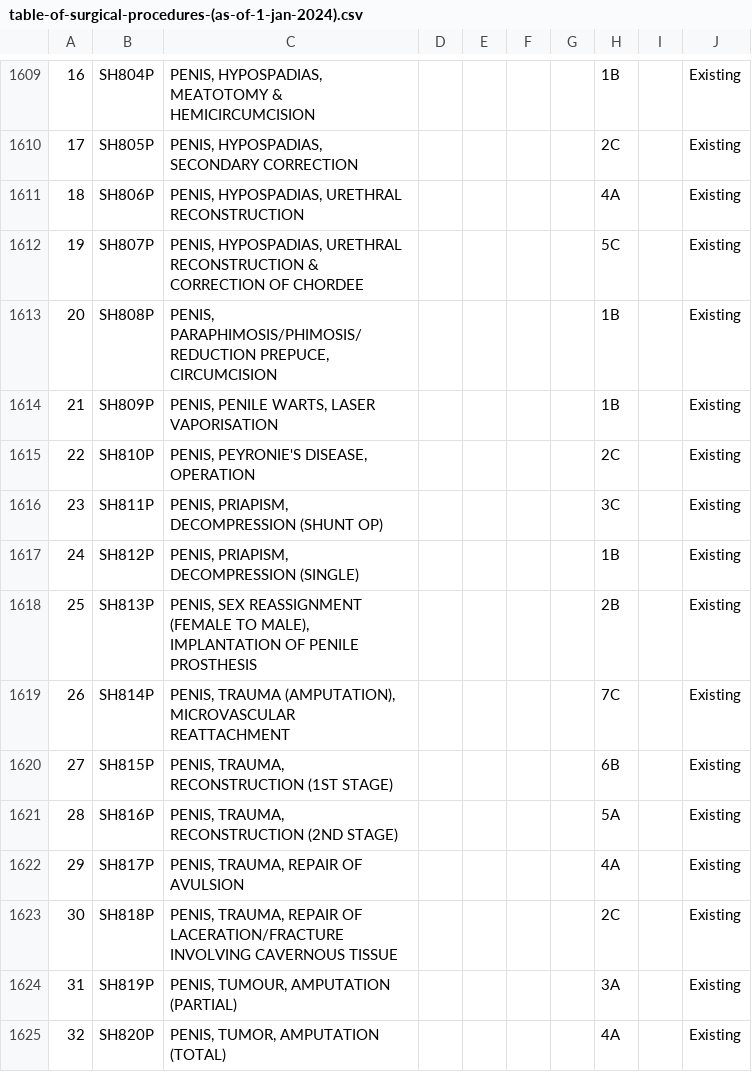
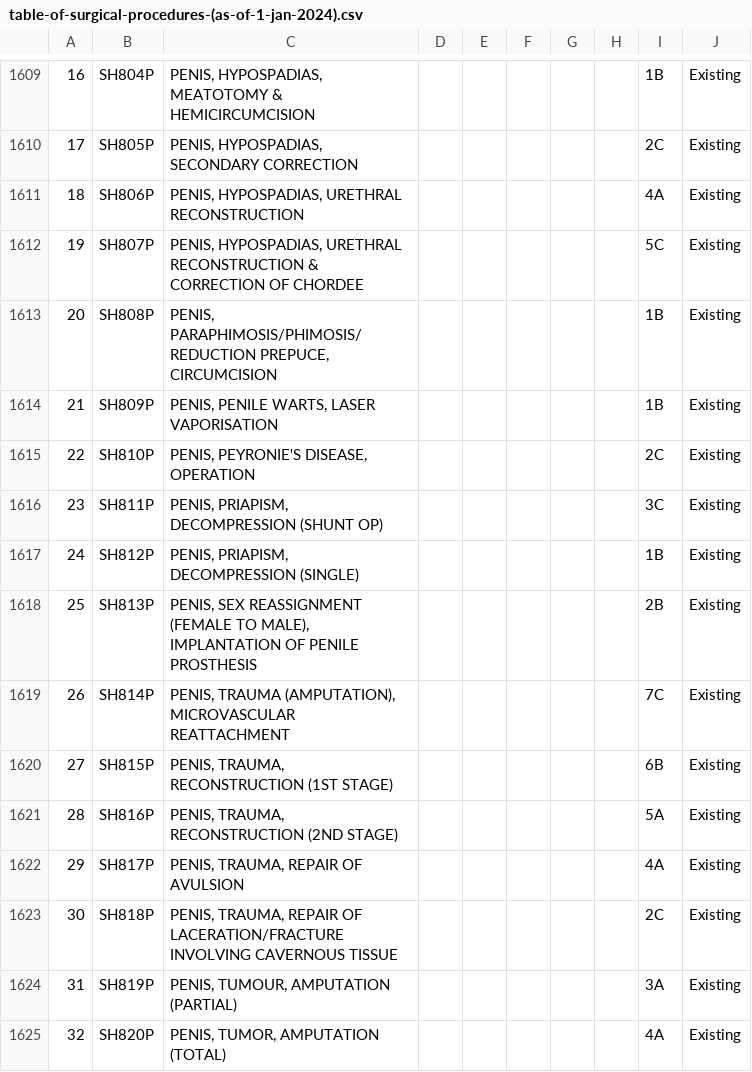
Before and after one commit to xinlin030/INF2008_MachineLearning, a CSV file: DataSets/RawDataset/table-of-surgical-procedures-(as-of-1-jan-2024).csv, drawn as a sheet; only a part is shown, gaps mark what is left out; the diff covers the shown part only; the diff names each change by its address in the sheet, - before the commit and + after, or states it on an @@ line.

```diff
--- a/DataSets/RawDataset/table-of-surgical-procedures-(as-of-1-jan-2024).csv
+++ b/DataSets/RawDataset/table-of-surgical-procedures-(as-of-1-jan-2024).csv
-H1609: 1B
+H1609: (empty)
-I1609: (empty)
+I1609: 1B
-H1610: 2C
+H1610: (empty)
-I1610: (empty)
+I1610: 2C
-H1611: 4A
+H1611: (empty)
-I1611: (empty)
+I1611: 4A
-H1612: 5C
+H1612: (empty)
-I1612: (empty)
+I1612: 5C
-H1613:H1614: 1B
+H1613:H1614: (empty)
-I1613:I1614: (empty)
+I1613:I1614: 1B
-H1615: 2C
+H1615: (empty)
-I1615: (empty)
+I1615: 2C
-H1616: 3C
+H1616: (empty)
-I1616: (empty)
+I1616: 3C
-H1617: 1B
+H1617: (empty)
-I1617: (empty)
+I1617: 1B
-H1618: 2B
+H1618: (empty)
-I1618: (empty)
+I1618: 2B
-H1619: 7C
+H1619: (empty)
-I1619: (empty)
+I1619: 7C
-H1620: 6B
+H1620: (empty)
-I1620: (empty)
+I1620: 6B
-H1621: 5A
+H1621: (empty)
-I1621: (empty)
+I1621: 5A
-H1622: 4A
+H1622: (empty)
-I1622: (empty)
+I1622: 4A
-H1623: 2C
+H1623: (empty)
-I1623: (empty)
+I1623: 2C
-H1624: 3A
+H1624: (empty)
-I1624: (empty)
+I1624: 3A
-H1625: 4A
+H1625: (empty)
-I1625: (empty)
+I1625: 4A
```
Also changed, not shown: 114 edited cells elsewhere in this file, DataSets/CleanedDataset/SH_Male Genital.csv, DataSets/CleanedDataset/combined_dataset.csv, 1 other file.
